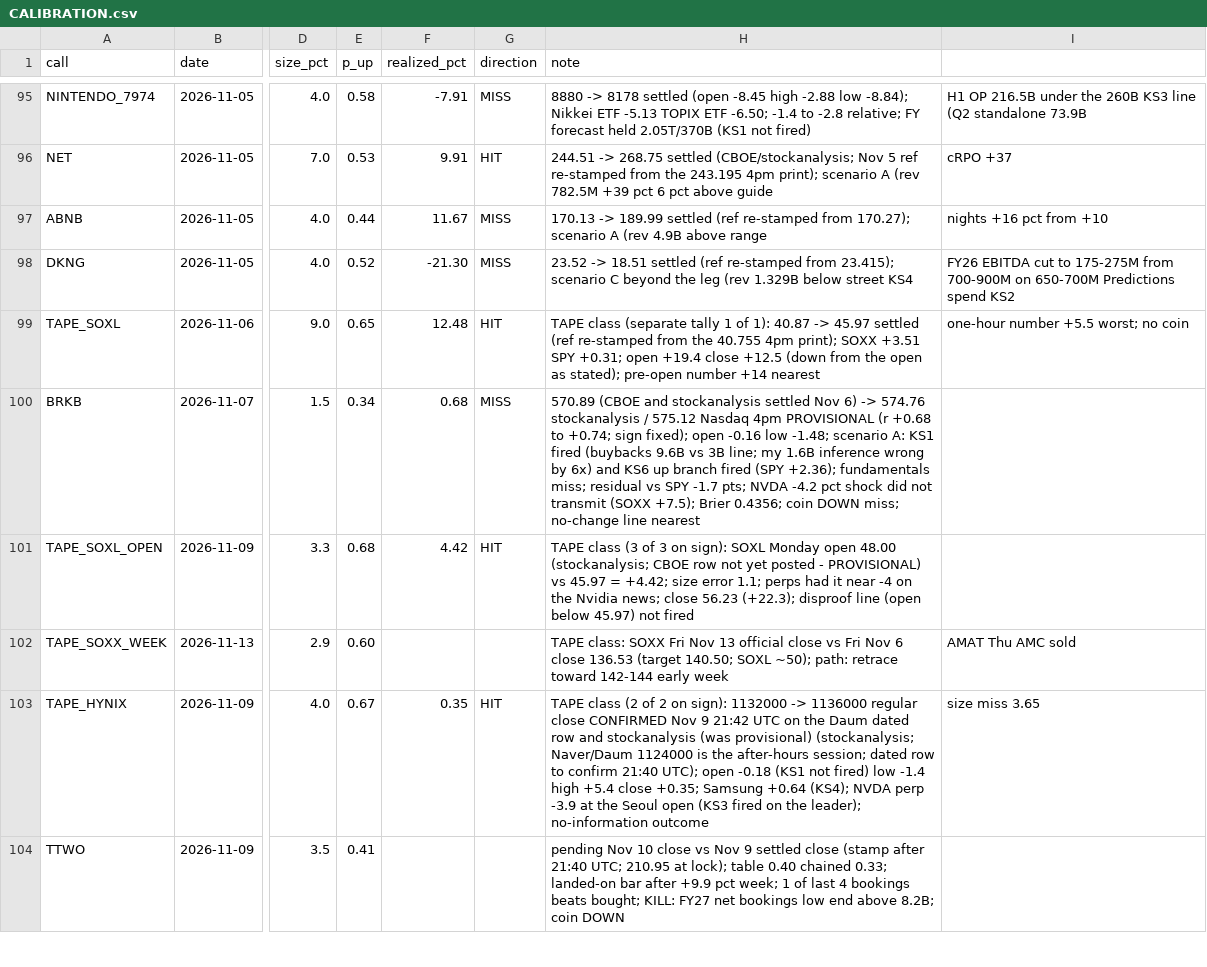
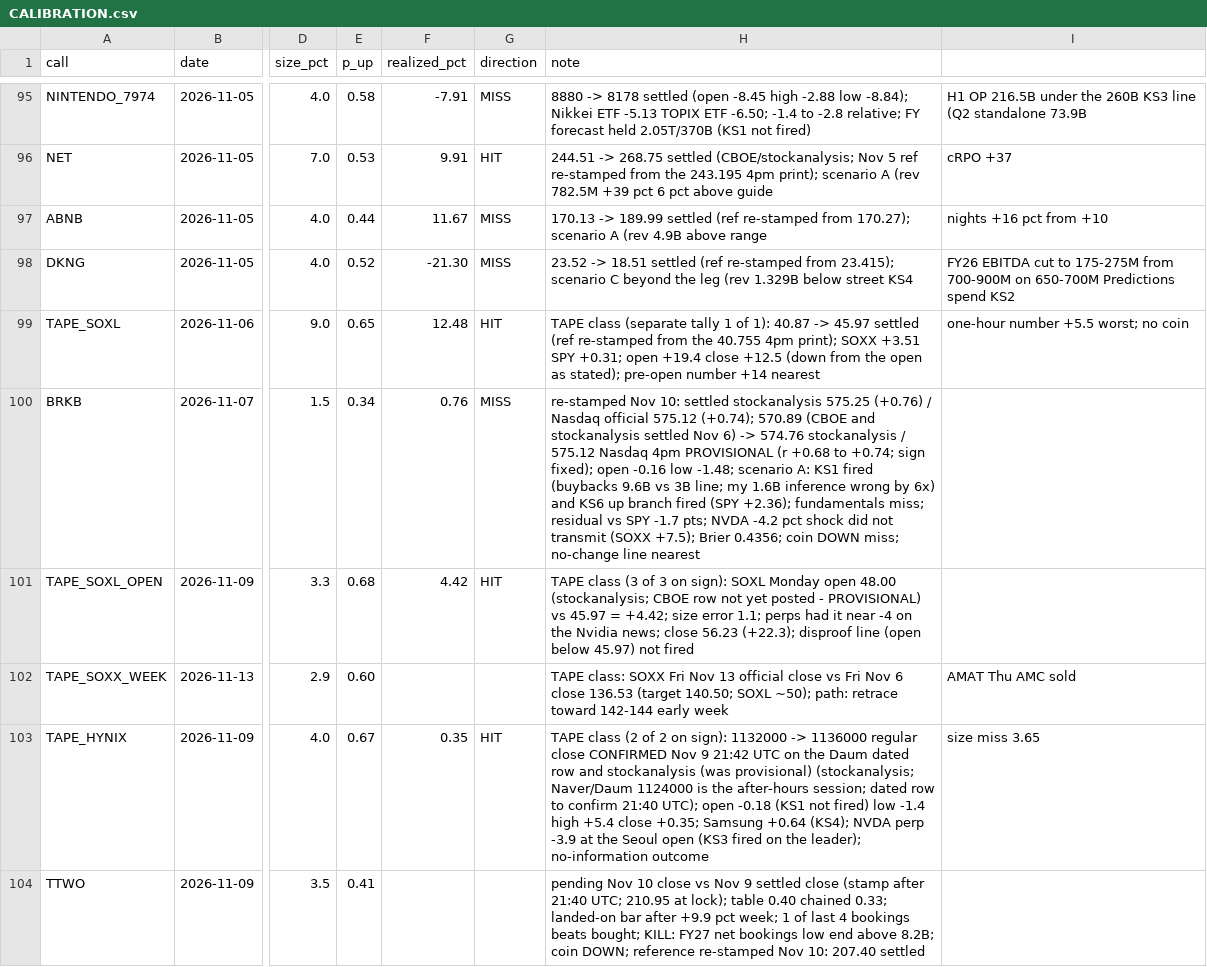
Before and after one commit to buggatidealership/Freedom, a CSV file: docs/adhoc_calls/CALIBRATION.csv, drawn as a sheet; only a part is shown, gaps mark what is left out; the diff covers the shown part only; the diff names each change by its address in the sheet, - before the commit and + after, or states it on an @@ line.

```diff
--- a/docs/adhoc_calls/CALIBRATION.csv
+++ b/docs/adhoc_calls/CALIBRATION.csv
-F100 (realized_pct): 0.68
+F100 (realized_pct): 0.76
-H100 (note): 570.89 (CBOE…
+H100 (note): re-stamped Nov 10: settled stockanalysis 575.25 (+0.76) / Nasdaq official 575.12 (+0.74); 570.89 (CBOE…
-H104 (note): …8.2B; coin DOWN
+H104 (note): …8.2B; coin DOWN; reference re-stamped Nov 10: 207.40 settled
```
Also changed, not shown: 5 edited cells elsewhere in this file, 6 other files.
